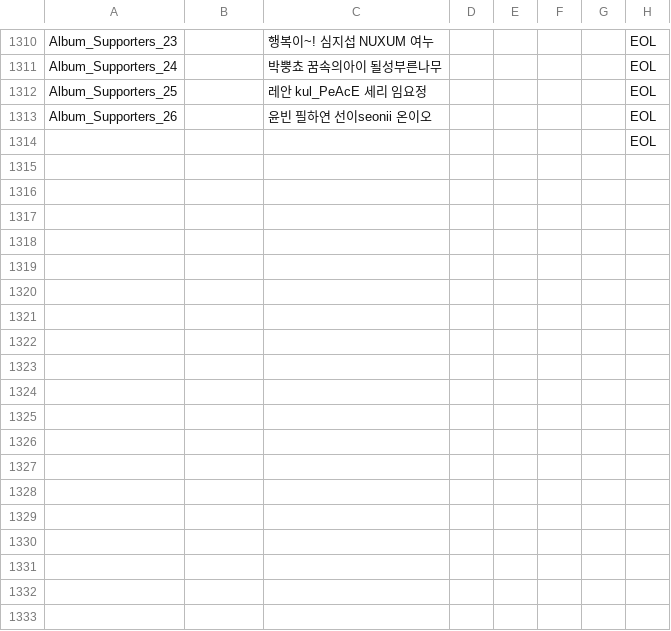
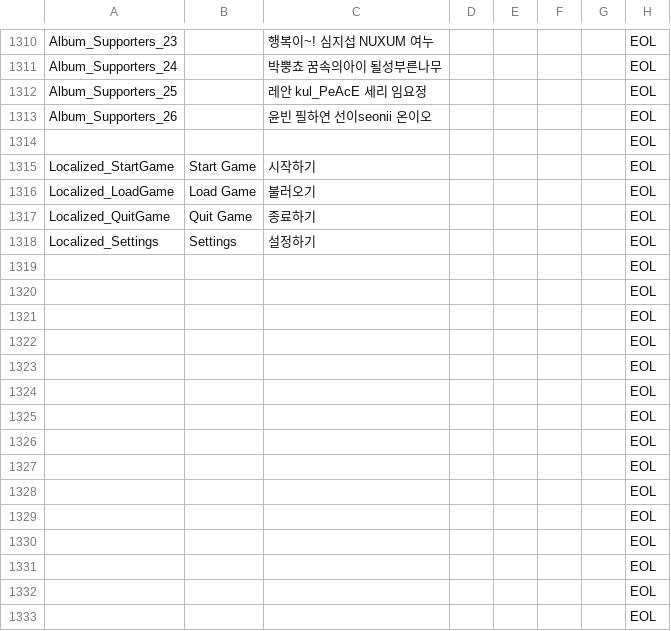
Before and after one commit to ollan365/Fate, a CSV file: Assets/Resources/Datas/scripts.csv, drawn as a sheet; only a part is shown, gaps mark what is left out; the shorter side is filled out with more unchanged rows; the diff covers the shown part only.

Commit message:
LocalizedText 제작

```diff
--- a/Assets/Resources/Datas/scripts.csv
+++ b/Assets/Resources/Datas/scripts.csv
@@ -1313 +1313,21 @@ Album_Supporters_25,,레안 kul_PeAcE 세리 임요정,,,,,EOL
 Album_Supporters_26,,윤빈 필하연 선이seonii 온이오,,,,,EOL
+,,,,,,,EOL
+Localized_StartGame,Start Game,시작하기,,,,,EOL
+Localized_LoadGame,Load Game,불러오기,,,,,EOL
+Localized_QuitGame,Quit Game,종료하기,,,,,EOL
+Localized_Settings,Settings,설정하기,,,,,EOL
+,,,,,,,EOL
+,,,,,,,EOL
+,,,,,,,EOL
+,,,,,,,EOL
+,,,,,,,EOL
+,,,,,,,EOL
+,,,,,,,EOL
+,,,,,,,EOL
+,,,,,,,EOL
+,,,,,,,EOL
+,,,,,,,EOL
+,,,,,,,EOL
+,,,,,,,EOL
+,,,,,,,EOL
+,,,,,,,EOL
```
Also changed, not shown: 67 added rows and 1 edited cell elsewhere in this file, Assets/Resources/Datas/conditions.csv, Assets/Resources/Datas/dialogues.csv, 11 other files.
